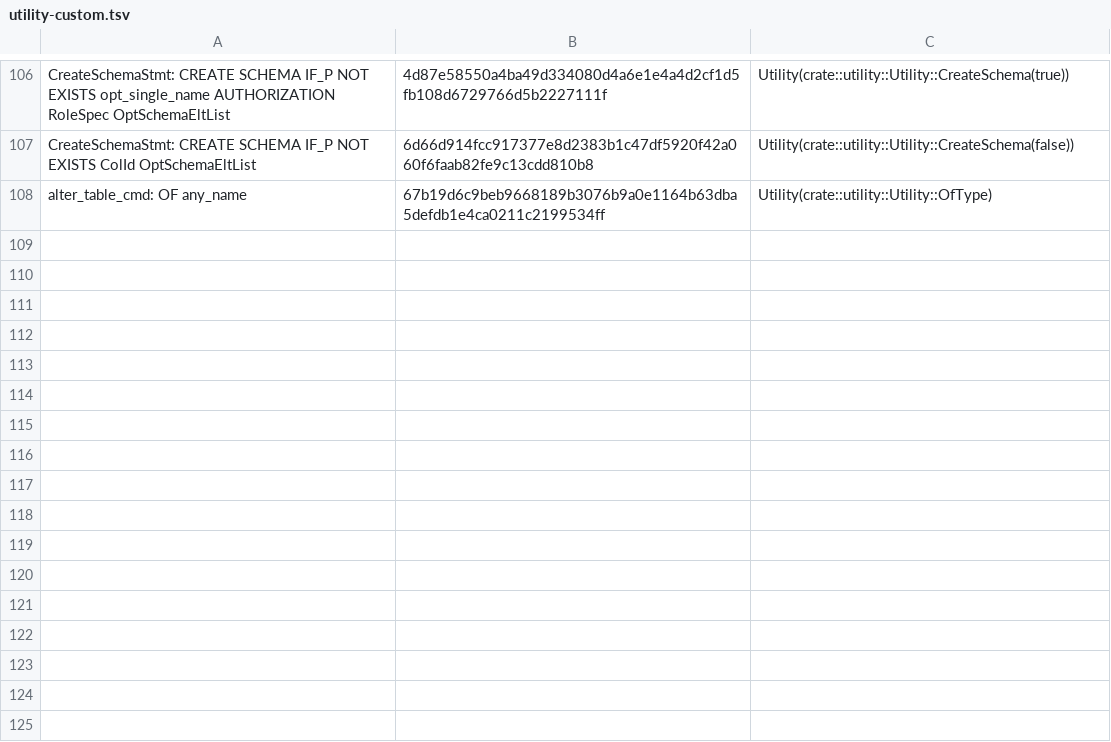
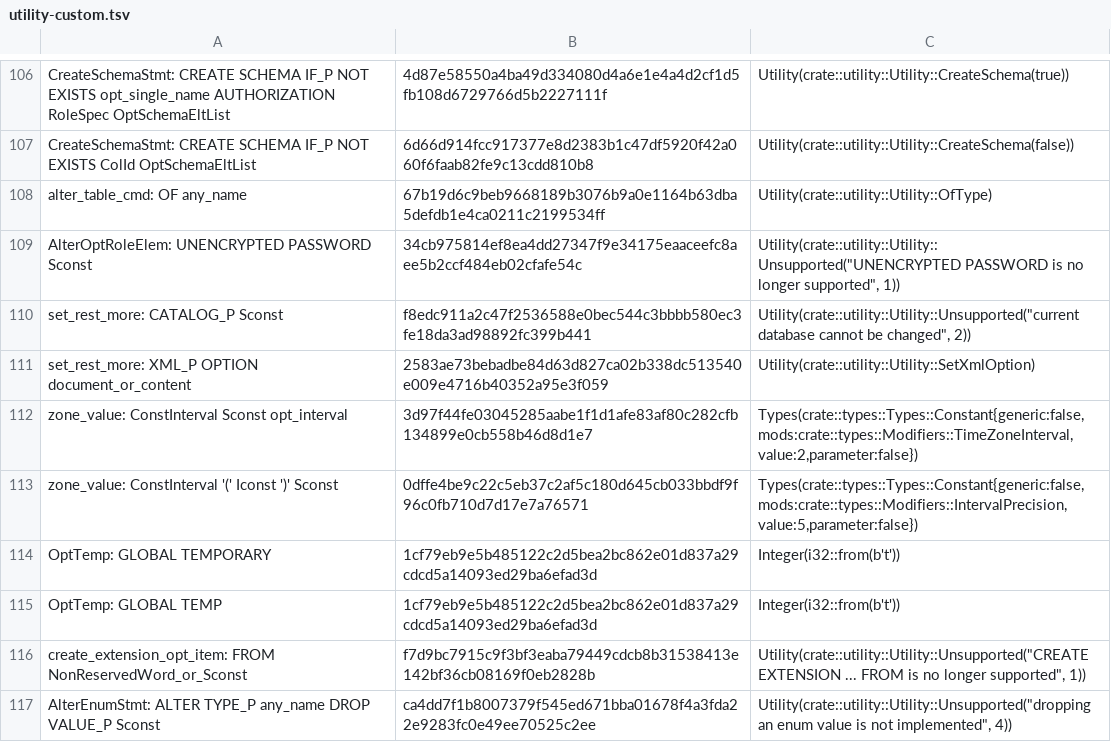
Before and after one commit to necessary-nu/pgsql-rs, a TSV file: crates/pg19-parser/actions/utility-custom.tsv, drawn as a sheet; only a part is shown, gaps mark what is left out.

Commit message:
build: Complete PG19 timezone, XML, temporary table and feature-error reductions
nplan-id: parser.utility

```diff
--- a/crates/pg19-parser/actions/utility-custom.tsv
+++ b/crates/pg19-parser/actions/utility-custom.tsv
@@ -108 +108,10 @@ CreateSchemaStmt: CREATE SCHEMA IF_P NOT EXISTS ColId OptSchemaEltList	6d66d914f
 alter_table_cmd: OF any_name	67b19d6c9beb9668189b3076b9a0e1164b63dba5defdb1e4ca0211c2199534ff	Utility(crate::utility::Utility::OfType)
+AlterOptRoleElem: UNENCRYPTED PASSWORD Sconst	34cb975814ef8ea4dd27347f9e34175eaaceefc8aee5b2ccf484eb02cfafe54c	Utility(crate::utility::Utility::Unsupported("UNENCRYPTED PASSWORD is no longer supported", 1))
+set_rest_more: CATALOG_P Sconst	f8edc911a2c47f2536588e0bec544c3bbbb580ec3fe18da3ad98892fc399b441	Utility(crate::utility::Utility::Unsupported("current database cannot be changed", 2))
+set_rest_more: XML_P OPTION document_or_content	2583ae73bebadbe84d63d827ca02b338dc513540e009e4716b40352a95e3f059	Utility(crate::utility::Utility::SetXmlOption)
+zone_value: ConstInterval Sconst opt_interval	3d97f44fe03045285aabe1f1d1afe83af80c282cfb134899e0cb558b46d8d1e7	Types(crate::types::Types::Constant{generic:false,mods:crate::types::Modifiers::TimeZoneInterval,value:2,parameter:false})
+zone_value: ConstInterval '(' Iconst ')' Sconst	0dffe4be9c22c5eb37c2af5c180d645cb033bbdf9f96c0fb710d7d17e7a76571	Types(crate::types::Types::Constant{generic:false,mods:crate::types::Modifiers::IntervalPrecision,value:5,parameter:false})
+OptTemp: GLOBAL TEMPORARY	1cf79eb9e5b485122c2d5bea2bc862e01d837a29cdcd5a14093ed29ba6efad3d	Integer(i32::from(b't'))
+OptTemp: GLOBAL TEMP	1cf79eb9e5b485122c2d5bea2bc862e01d837a29cdcd5a14093ed29ba6efad3d	Integer(i32::from(b't'))
+create_extension_opt_item: FROM NonReservedWord_or_Sconst	f7d9bc7915c9f3bf3eaba79449cdcb8b31538413e142bf36cb08169f0eb2828b	Utility(crate::utility::Utility::Unsupported("CREATE EXTENSION ... FROM is no longer supported", 1))
+AlterEnumStmt: ALTER TYPE_P any_name DROP VALUE_P Sconst	ca4dd7f1b8007379f545ed671bba01678f4a3fda22e9283fc0e49ee70525c2ee	Utility(crate::utility::Utility::Unsupported("dropping an enum value is not implemented", 4))
```
Also changed, not shown: 3 other files.
